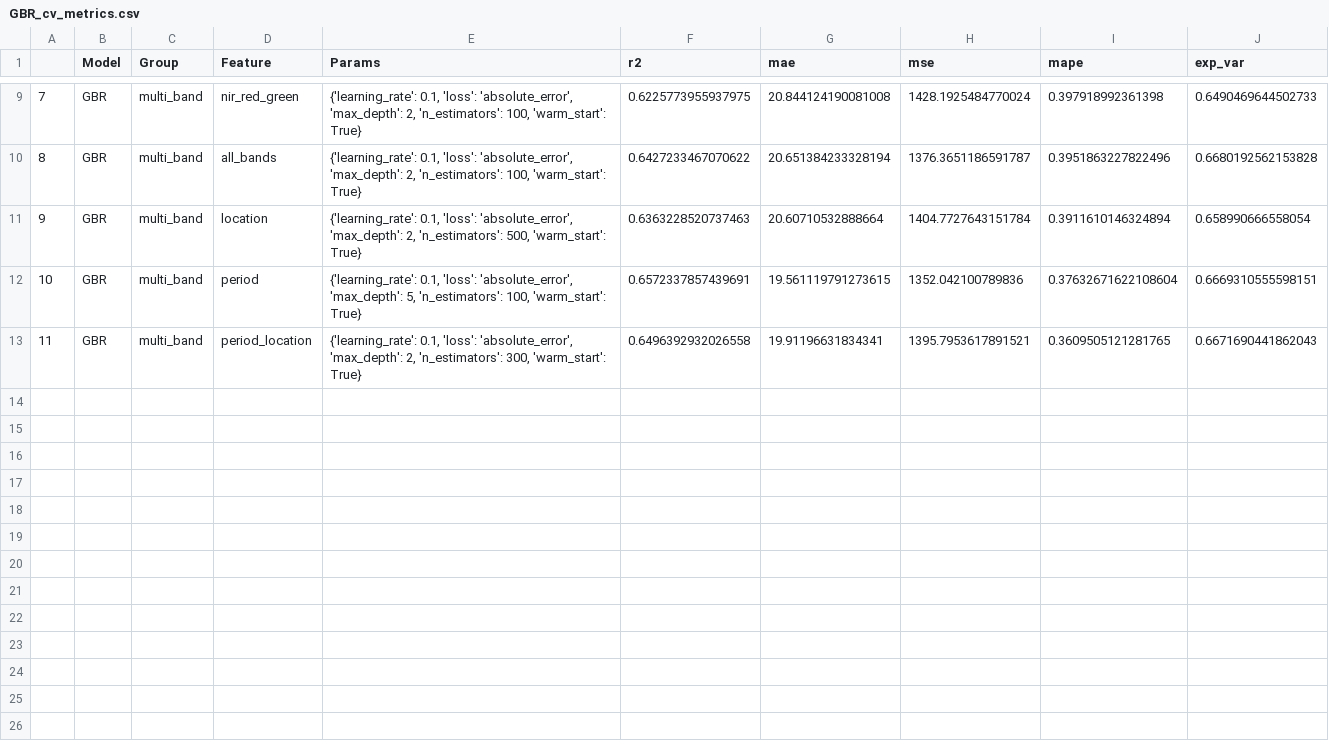
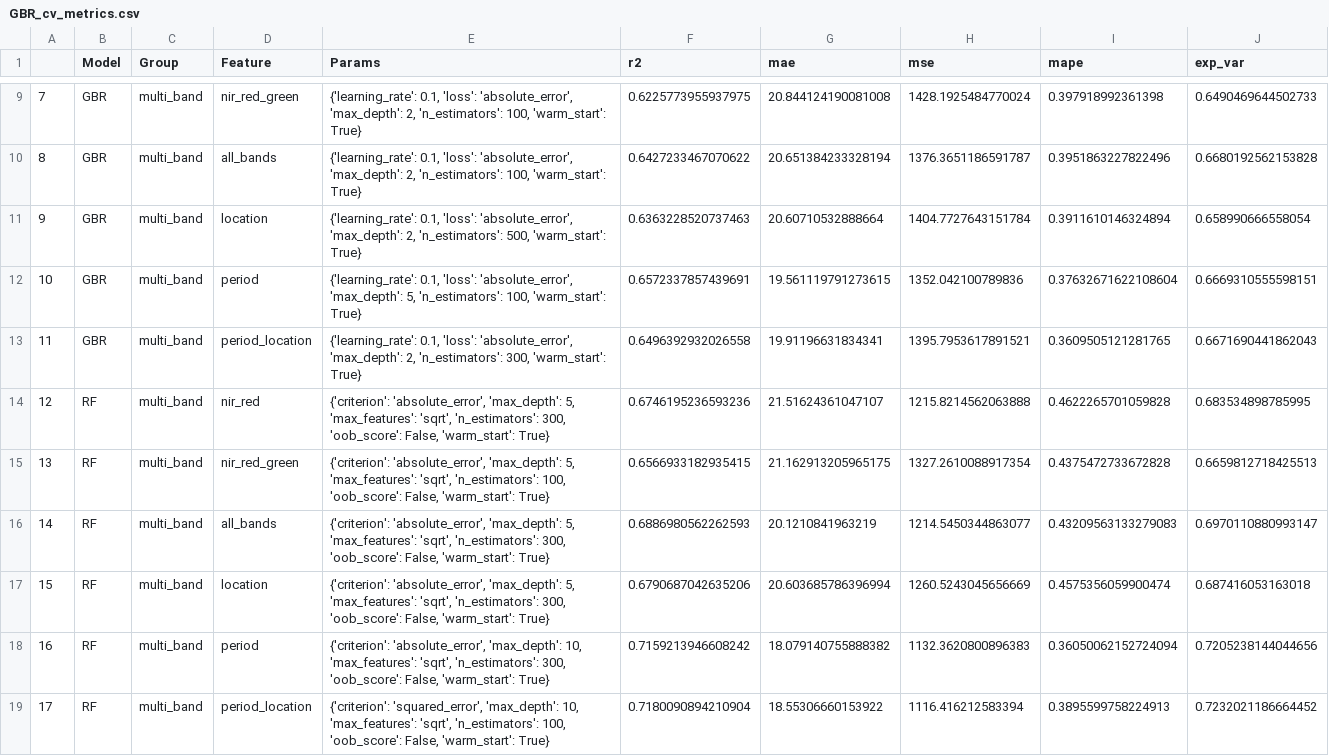
Before and after one commit to larissavaladao/time_series_curuai, a CSV file: datasets/Parameters Time series/TSS Modeling/GBR_cv_metrics.csv, drawn as a sheet; only a part is shown, gaps mark what is left out.

```diff
--- a/datasets/Parameters Time series/TSS Modeling/GBR_cv_metrics.csv
+++ b/datasets/Parameters Time series/TSS Modeling/GBR_cv_metrics.csv
@@ -13 +13,7 @@
 11,GBR,multi_band,period_location,"{'learning_rate': 0.1, 'loss': 'absolute_error', 'max_depth': 2, 'n_estimators': 300, 'warm_start': True}",0.6496392932026558,19.91196631834341,1395.7953617891521,0.3609505121281765,0.6671690441862043
+12,RF,multi_band,nir_red,"{'criterion': 'absolute_error', 'max_depth': 5, 'max_features': 'sqrt', 'n_estimators': 300, 'oob_score': False, 'warm_start': True}",0.6746195236593236,21.51624361047107,1215.8214562063888,0.4622265701059828,0.683534898785995
+13,RF,multi_band,nir_red_green,"{'criterion': 'absolute_error', 'max_depth': 5, 'max_features': 'sqrt', 'n_estimators': 100, 'oob_score': False, 'warm_start': True}",0.6566933182935415,21.162913205965175,1327.2610088917354,0.4375472733672828,0.6659812718425513
+14,RF,multi_band,all_bands,"{'criterion': 'absolute_error', 'max_depth': 5, 'max_features': 'sqrt', 'n_estimators': 300, 'oob_score': False, 'warm_start': True}",0.6886980562262593,20.1210841963219,1214.5450344863077,0.43209563133279083,0.6970110880993147
+15,RF,multi_band,location,"{'criterion': 'absolute_error', 'max_depth': 5, 'max_features': 'sqrt', 'n_estimators': 300, 'oob_score': False, 'warm_start': True}",0.6790687042635206,20.603685786396994,1260.5243045656669,0.4575356059900474,0.687416053163018
+16,RF,multi_band,period,"{'criterion': 'absolute_error', 'max_depth': 10, 'max_features': 'sqrt', 'n_estimators': 300, 'oob_score': False, 'warm_start': True}",0.7159213946608242,18.079140755888382,1132.3620800896383,0.36050062152724094,0.7205238144044656
+17,RF,multi_band,period_location,"{'criterion': 'squared_error', 'max_depth': 10, 'max_features': 'sqrt', 'n_estimators': 100, 'oob_score': False, 'warm_start': True}",0.7180090894210904,18.55306660153922,1116.416212583394,0.3895599758224913,0.7232021186664452
```
Also changed, not shown: datasets/Parameters Time series/TSS Modeling/GBR_metrics.csv, 23 other files.
